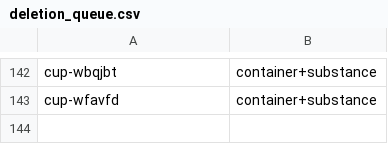
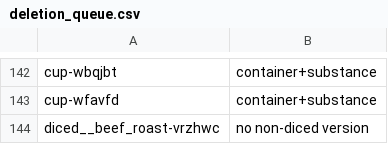
Before and after one commit to StanfordVL/OmniGibson, a CSV file: asset_pipeline/metadata/deletion_queue.csv, drawn as a sheet; only a part is shown, gaps mark what is left out.

```diff
--- a/asset_pipeline/metadata/deletion_queue.csv
+++ b/asset_pipeline/metadata/deletion_queue.csv
@@ -143 +143,2 @@ cup-wbqjbt,container+substance
 cup-wfavfd,container+substance
+diced__beef_roast-vrzhwc,no non-diced version
```
Also changed, not shown: asset_pipeline/metadata/object_renames.csv, asset_pipeline/metadata/synset_property.csv, 1 other file.
